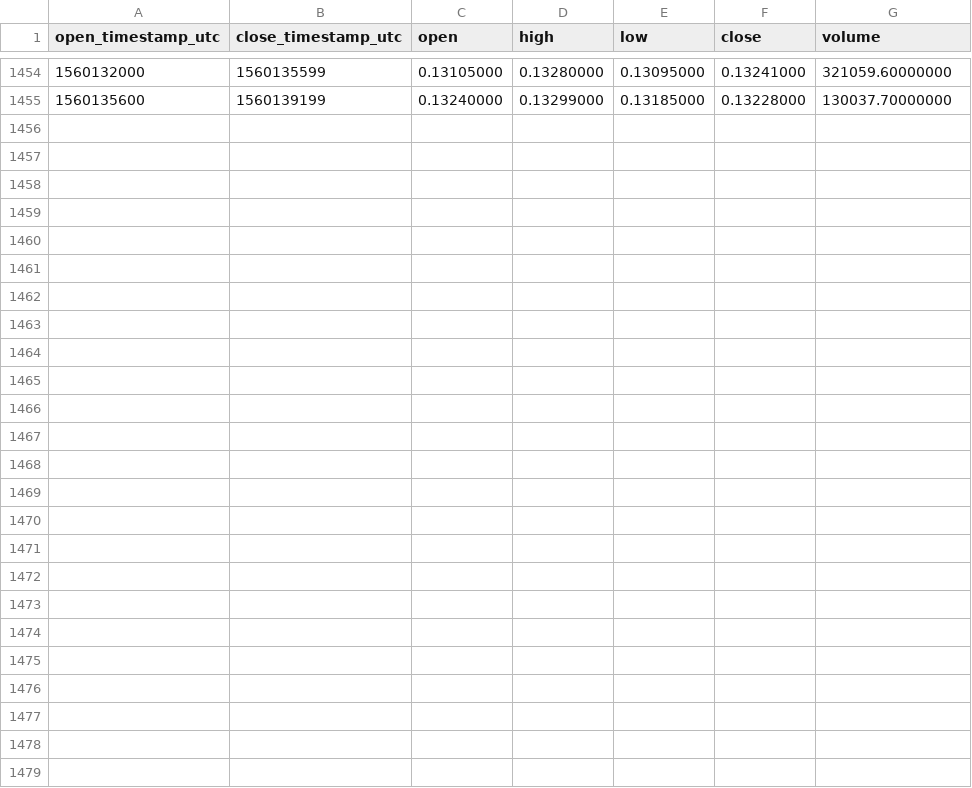
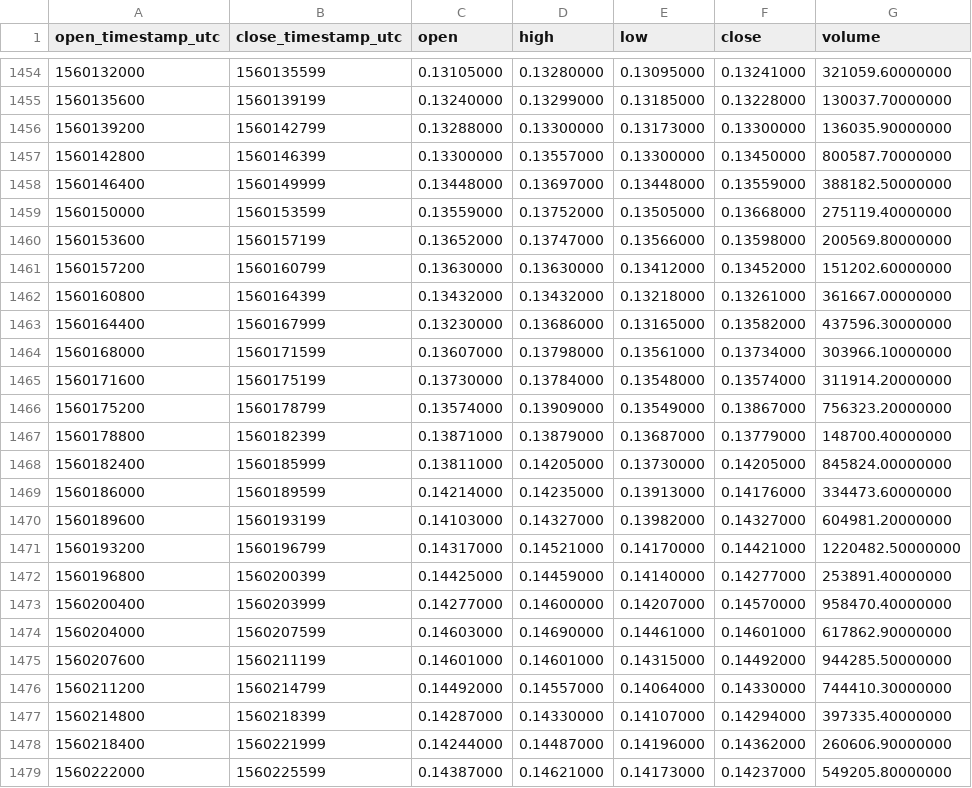
Before and after one commit to cryptobigbro/binance-THETAUSDT, a CSV file: binance-THETAUSDT-1h.csv, drawn as a sheet; only a part is shown, gaps mark what is left out.

Commit message:
Update OHLCV data.

```diff
--- a/binance-THETAUSDT-1h.csv
+++ b/binance-THETAUSDT-1h.csv
@@ -1455 +1455,25 @@ open_timestamp_utc,close_timestamp_utc,open,high,low,close,volume
 1560135600,1560139199,0.13240000,0.13299000,0.13185000,0.13228000,130037.70000000
+1560139200,1560142799,0.13288000,0.13300000,0.13173000,0.13300000,136035.90000000
+1560142800,1560146399,0.13300000,0.13557000,0.13300000,0.13450000,800587.70000000
+1560146400,1560149999,0.13448000,0.13697000,0.13448000,0.13559000,388182.50000000
+1560150000,1560153599,0.13559000,0.13752000,0.13505000,0.13668000,275119.40000000
+1560153600,1560157199,0.13652000,0.13747000,0.13566000,0.13598000,200569.80000000
+1560157200,1560160799,0.13630000,0.13630000,0.13412000,0.13452000,151202.60000000
+1560160800,1560164399,0.13432000,0.13432000,0.13218000,0.13261000,361667.00000000
+1560164400,1560167999,0.13230000,0.13686000,0.13165000,0.13582000,437596.30000000
+1560168000,1560171599,0.13607000,0.13798000,0.13561000,0.13734000,303966.10000000
+1560171600,1560175199,0.13730000,0.13784000,0.13548000,0.13574000,311914.20000000
+1560175200,1560178799,0.13574000,0.13909000,0.13549000,0.13867000,756323.20000000
+1560178800,1560182399,0.13871000,0.13879000,0.13687000,0.13779000,148700.40000000
+1560182400,1560185999,0.13811000,0.14205000,0.13730000,0.14205000,845824.00000000
+1560186000,1560189599,0.14214000,0.14235000,0.13913000,0.14176000,334473.60000000
+1560189600,1560193199,0.14103000,0.14327000,0.13982000,0.14327000,604981.20000000
+1560193200,1560196799,0.14317000,0.14521000,0.14170000,0.14421000,1220482.50000000
+1560196800,1560200399,0.14425000,0.14459000,0.14140000,0.14277000,253891.40000000
+1560200400,1560203999,0.14277000,0.14600000,0.14207000,0.14570000,958470.40000000
+1560204000,1560207599,0.14603000,0.14690000,0.14461000,0.14601000,617862.90000000
+1560207600,1560211199,0.14601000,0.14601000,0.14315000,0.14492000,944285.50000000
+1560211200,1560214799,0.14492000,0.14557000,0.14064000,0.14330000,744410.30000000
+1560214800,1560218399,0.14287000,0.14330000,0.14107000,0.14294000,397335.40000000
+1560218400,1560221999,0.14244000,0.14487000,0.14196000,0.14362000,260606.90000000
+1560222000,1560225599,0.14387000,0.14621000,0.14173000,0.14237000,549205.80000000
```
Also changed, not shown: binance-THETAUSDT-1d.csv.
